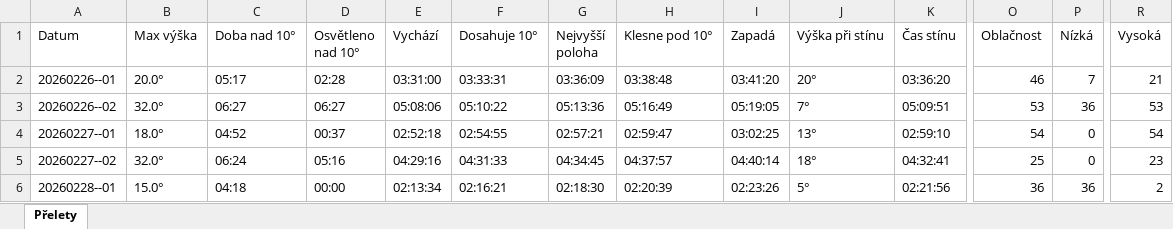
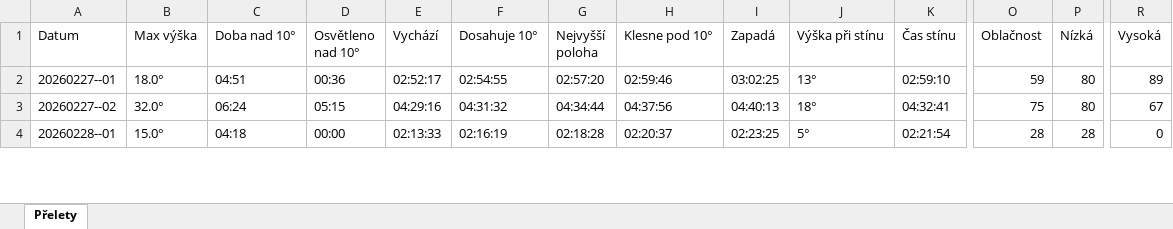
Before and after one commit to LASAR-DoSpace/LASARsat-Transit-Table, an Excel workbook: Prelety.xlsx, sheet Přelety, drawn as a sheet; only a part is shown, gaps mark what is left out; values as stored, in another font and other column widths than the file's, no cell formats; conditional formats not drawn; removed rows and columns are numbered as before the commit, all else as after; rows hold the shown columns only; the diff covers the shown part only; the diff names each change by its address in the sheet, - before the commit and + after, or states it on an @@ line.

```diff
--- a/Prelety.xlsx (sheet Přelety)
+++ b/Prelety.xlsx (sheet Přelety)
-row 2: 20260226--01 | 20.0° | 05:17 | 02:28 | 03:31:00 | 03:33:31 | 03:36:09 | 03:38:48 | 03:41:20 | 20° | 03:36:20 | 46 | 7 | 21
-row 3: 20260226--02 | 32.0° | 06:27 | 06:27 | 05:08:06 | 05:10:22 | 05:13:36 | 05:16:49 | 05:19:05 | 7° | 05:09:51 | 53 | 36 | 53
-C2 (Doba nad 10°): 04:52
+C2 (Doba nad 10°): 04:51
-D2 (Osvětleno nad 10°): 00:37
+D2 (Osvětleno nad 10°): 00:36
-E2 (Vychází): 02:52:18
+E2 (Vychází): 02:52:17
-G2 (Nejvyšší poloha): 02:57:21
+G2 (Nejvyšší poloha): 02:57:20
-H2 (Klesne pod 10°): 02:59:47
+H2 (Klesne pod 10°): 02:59:46
-O2 (Oblačnost): 54
+O2 (Oblačnost): 59
-P2:P3 (Nízká): 0
+P2:P3 (Nízká): 80
-R2 (Vysoká): 54
+R2 (Vysoká): 89
-D3 (Osvětleno nad 10°): 05:16
+D3 (Osvětleno nad 10°): 05:15
-F3 (Dosahuje 10°): 04:31:33
+F3 (Dosahuje 10°): 04:31:32
-G3 (Nejvyšší poloha): 04:34:45
+G3 (Nejvyšší poloha): 04:34:44
-H3 (Klesne pod 10°): 04:37:57
+H3 (Klesne pod 10°): 04:37:56
-I3 (Zapadá): 04:40:14
+I3 (Zapadá): 04:40:13
-O3 (Oblačnost): 25
+O3 (Oblačnost): 75
-R3 (Vysoká): 23
+R3 (Vysoká): 67
-E4 (Vychází): 02:13:34
+E4 (Vychází): 02:13:33
-F4 (Dosahuje 10°): 02:16:21
+F4 (Dosahuje 10°): 02:16:19
-G4 (Nejvyšší poloha): 02:18:30
+G4 (Nejvyšší poloha): 02:18:28
-H4 (Klesne pod 10°): 02:20:39
+H4 (Klesne pod 10°): 02:20:37
-I4 (Zapadá): 02:23:26
+I4 (Zapadá): 02:23:25
-K4 (Čas stínu): 02:21:56
+K4 (Čas stínu): 02:21:54
-O4 (Oblačnost): 36
+O4 (Oblačnost): 28
-P4 (Nízká): 36
+P4 (Nízká): 28
-R4 (Vysoká): 2
+R4 (Vysoká): 0
```
Also changed, not shown: 3 added rows and 130 edited cells elsewhere in this sheet, cell formats.
